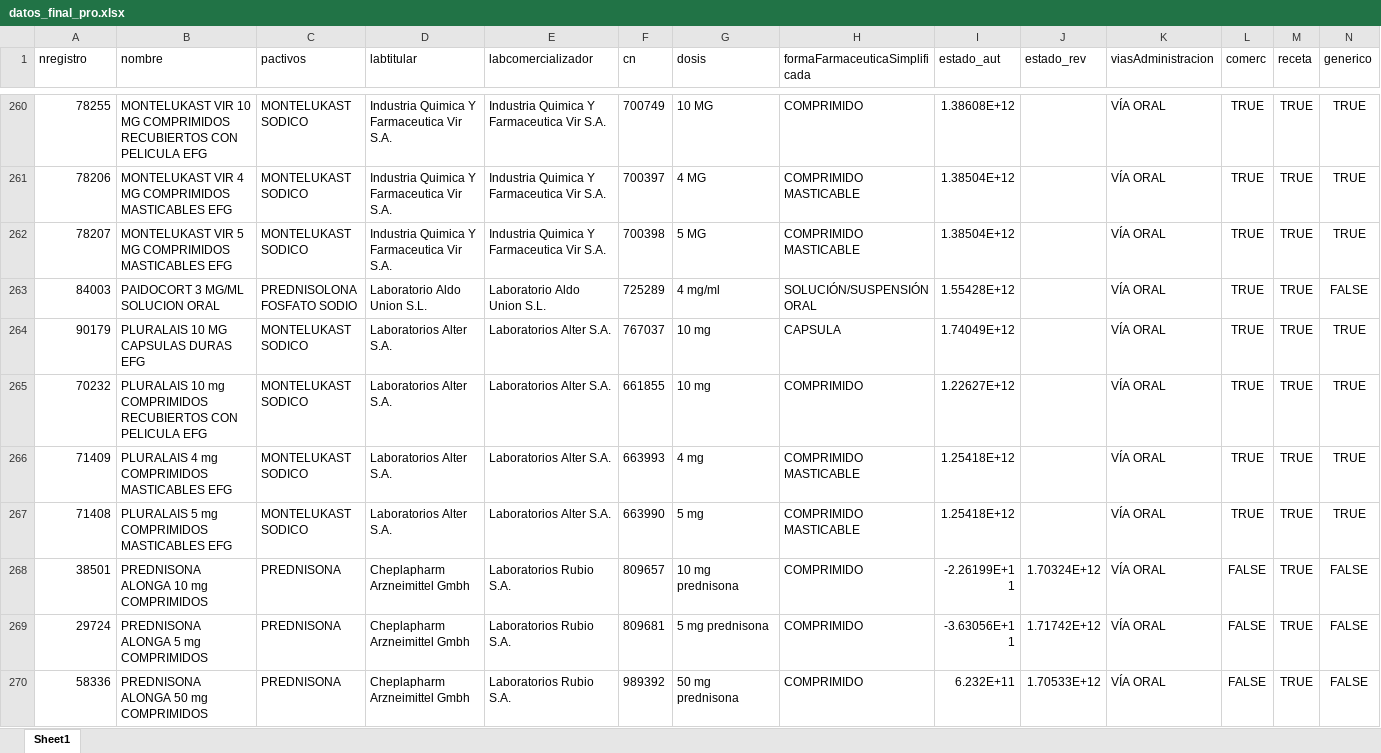
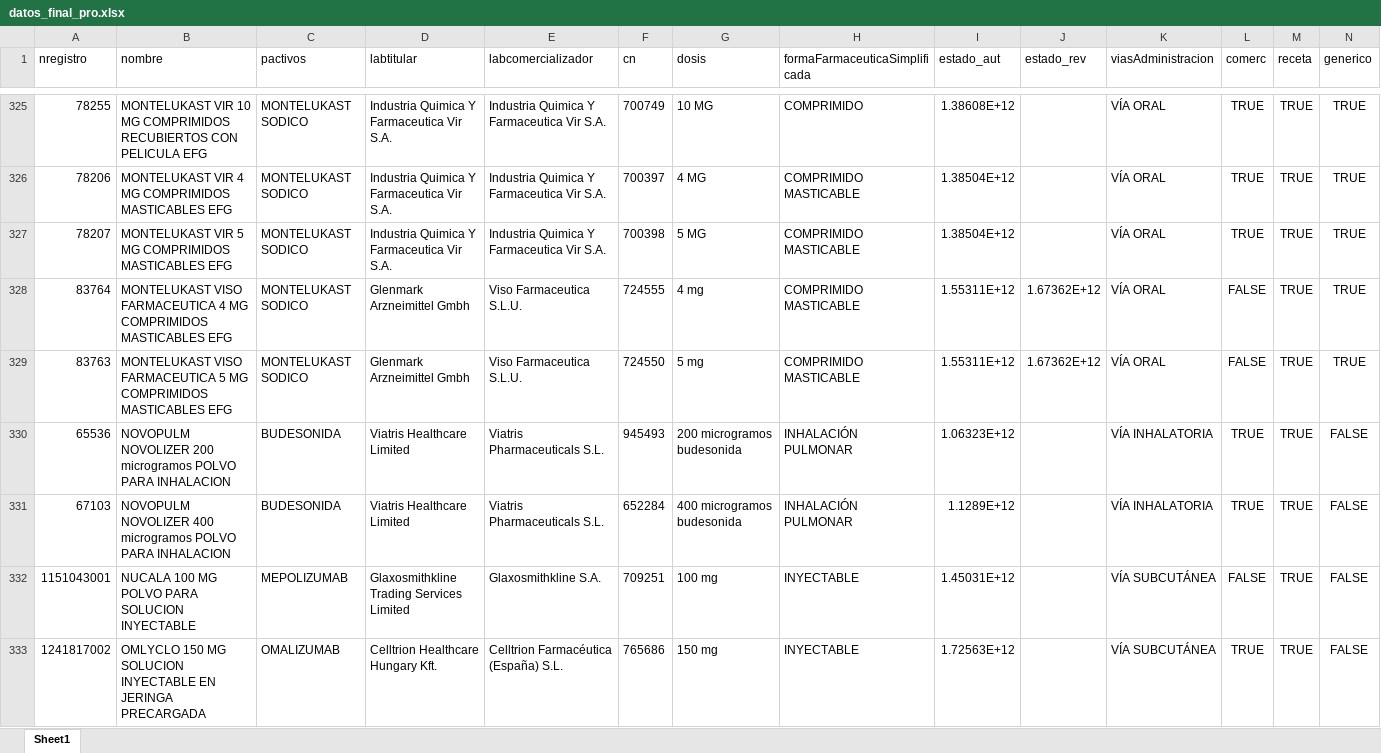
Before and after one commit to alvarofernandezsanchez/proyecto-asma, an Excel workbook: datos_final_pro.xlsx, sheet Sheet1, drawn as a sheet; only a part is shown, gaps mark what is left out; the shorter side is filled out with more unchanged rows; values as stored, in another font and other column widths than the file's, no borders; rows hold the shown columns only; the diff covers the shown part only; the diff names each change by its address in the sheet, - before the commit and + after, or states it on an @@ line.

```diff
--- a/datos_final_pro.xlsx (sheet Sheet1)
+++ b/datos_final_pro.xlsx (sheet Sheet1)
+row 328: 83764 | MONTELUKAST VISO FARMACEUTICA 4 MG COMPRIMIDOS MASTICABLES EFG | MONTELUKAST SODICO | Glenmark Arzneimittel Gmbh | Viso Farmaceutica S.L.U. | 724555 | 4 mg | COMPRIMIDO MASTICABLE | 1.55311E+12 | 1.67362E+12 | VÍA ORAL | FALSE | TRUE | TRUE
+row 329: 83763 | MONTELUKAST VISO FARMACEUTICA 5 MG COMPRIMIDOS MASTICABLES EFG | MONTELUKAST SODICO | Glenmark Arzneimittel Gmbh | Viso Farmaceutica S.L.U. | 724550 | 5 mg | COMPRIMIDO MASTICABLE | 1.55311E+12 | 1.67362E+12 | VÍA ORAL | FALSE | TRUE | TRUE
+row 330: 65536 | NOVOPULM NOVOLIZER 200 microgramos POLVO PARA INHALACION | BUDESONIDA | Viatris Healthcare Limited | Viatris Pharmaceuticals S.L. | 945493 | 200 microgramos budesonida | INHALACIÓN PULMONAR | 1.06323E+12 |  | VÍA INHALATORIA | TRUE | TRUE | FALSE
+row 331: 67103 | NOVOPULM NOVOLIZER 400 microgramos POLVO PARA INHALACION | BUDESONIDA | Viatris Healthcare Limited | Viatris Pharmaceuticals S.L. | 652284 | 400 microgramos budesonida | INHALACIÓN PULMONAR | 1.1289E+12 |  | VÍA INHALATORIA | TRUE | TRUE | FALSE
+row 332: 1151043001 | NUCALA 100 MG POLVO PARA SOLUCION INYECTABLE | MEPOLIZUMAB | Glaxosmithkline Trading Services Limited | Glaxosmithkline S.A. | 709251 | 100 mg | INYECTABLE | 1.45031E+12 |  | VÍA SUBCUTÁNEA | FALSE | TRUE | FALSE
+row 333: 1241817002 | OMLYCLO 150 MG SOLUCION INYECTABLE EN JERINGA PRECARGADA | OMALIZUMAB | Celltrion Healthcare Hungary Kft. | Celltrion Farmacéutica (España) S.L. | 765686 | 150 mg | INYECTABLE | 1.72563E+12 |  | VÍA SUBCUTÁNEA | TRUE | TRUE | FALSE
```
Also changed, not shown: 79 added rows elsewhere in this sheet, 2 other files.
